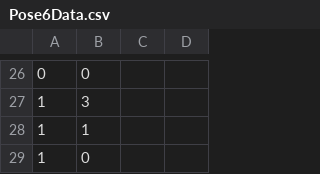
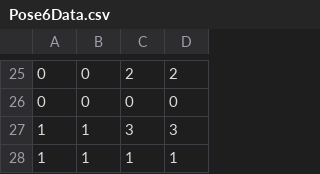
Before and after one commit to 2009Yellow/GlowProcessing, a CSV file: Glow/Pose6Data.csv, drawn as a sheet; only a part is shown, gaps mark what is left out; the diff covers the shown part only.

Commit message:
most recent glow code
works with simulated pressure data and leds. no video yet, need to fix
uielement destroy

```diff
--- a/Glow/Pose6Data.csv
+++ b/Glow/Pose6Data.csv
@@ -26,4 +25,4 @@
-0,0,,
-1,3,,
-1,1,,
-1,0,,
+0,0,2,2
+0,0,0,0
+1,1,3,3
+1,1,1,1
```
Also changed, not shown: 9 added rows, 10 removed rows and 12 edited cells elsewhere in this file, 4 other files.
